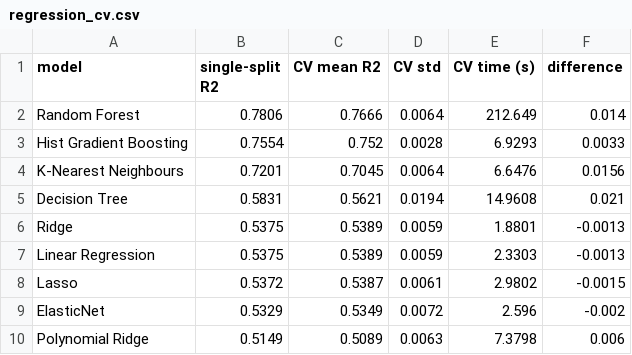
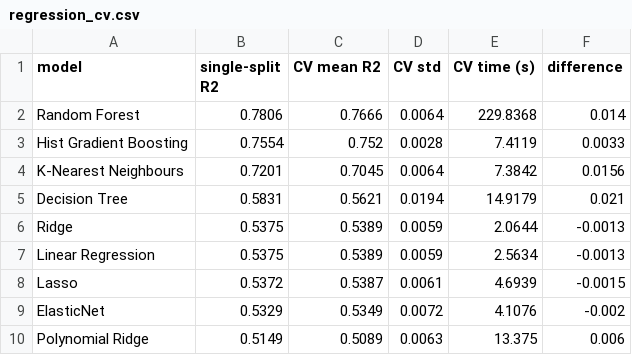
Before and after one commit to AnanyaBottu/ml-capstone, a CSV file: models/regression_cv.csv, drawn as a sheet.

```diff
--- a/models/regression_cv.csv
+++ b/models/regression_cv.csv
@@ -1,10 +1,10 @@
 model,single-split R2,CV mean R2,CV std,CV time (s),difference
-Random Forest,0.7806,0.7666,0.0064,212.649,0.014
-Hist Gradient Boosting,0.7554,0.752,0.0028,6.9293,0.0033
-K-Nearest Neighbours,0.7201,0.7045,0.0064,6.6476,0.0156
-Decision Tree,0.5831,0.5621,0.0194,14.9608,0.021
-Ridge,0.5375,0.5389,0.0059,1.8801,-0.0013
-Linear Regression,0.5375,0.5389,0.0059,2.3303,-0.0013
-Lasso,0.5372,0.5387,0.0061,2.9802,-0.0015
-ElasticNet,0.5329,0.5349,0.0072,2.596,-0.002
-Polynomial Ridge,0.5149,0.5089,0.0063,7.3798,0.006
+Random Forest,0.7806,0.7666,0.0064,229.8368,0.014
+Hist Gradient Boosting,0.7554,0.752,0.0028,7.4119,0.0033
+K-Nearest Neighbours,0.7201,0.7045,0.0064,7.3842,0.0156
+Decision Tree,0.5831,0.5621,0.0194,14.9179,0.021
+Ridge,0.5375,0.5389,0.0059,2.0644,-0.0013
+Linear Regression,0.5375,0.5389,0.0059,2.5634,-0.0013
+Lasso,0.5372,0.5387,0.0061,4.6939,-0.0015
+ElasticNet,0.5329,0.5349,0.0072,4.1076,-0.002
+Polynomial Ridge,0.5149,0.5089,0.0063,13.375,0.006
```
Also changed, not shown: models/classification_timing.csv, models/regression_models.csv, 10 other files.
